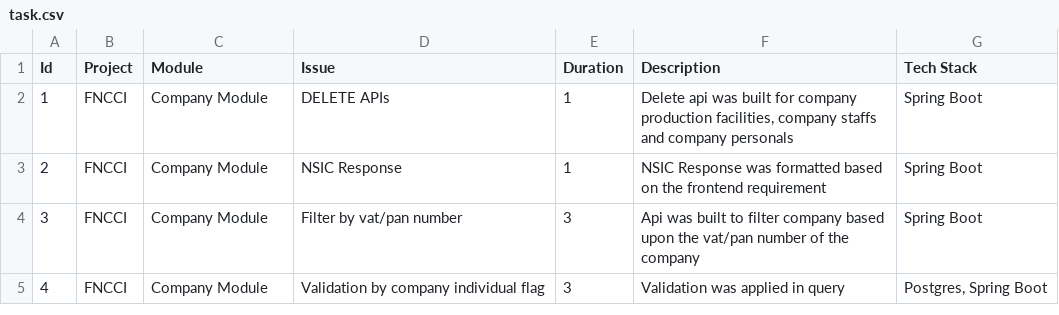
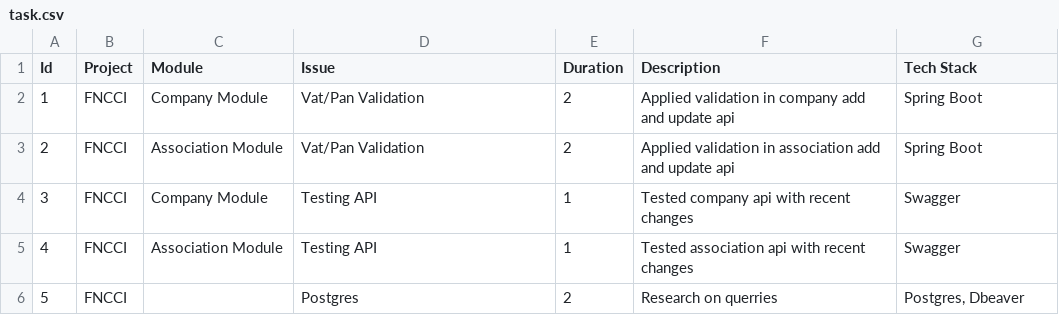
Before and after one commit to iambstha/TaskCsvToText, a CSV file: bin/task.csv, drawn as a sheet.

```diff
--- a/bin/task.csv
+++ b/bin/task.csv
@@ -1,5 +1,6 @@
 Id,Project,Module,Issue,Duration,Description,Tech Stack
-1,FNCCI,Company Module,DELETE APIs,1,"Delete api was built for company production facilities, company staffs and company personals",Spring Boot
-2,FNCCI,Company Module,NSIC Response,1,NSIC Response was formatted based on the frontend requirement,Spring Boot
-3,FNCCI,Company Module,Filter by vat/pan number,3,Api was built to filter company based upon the vat/pan number of the company,Spring Boot
-4,FNCCI,Company Module,Validation by company individual flag,3,Validation was applied in query,"Postgres, Spring Boot"
+1,FNCCI,Company Module,Vat/Pan Validation,2,Applied validation in company add and update api,Spring Boot
+2,FNCCI,Association Module,Vat/Pan Validation,2,Applied validation in association add and update api,Spring Boot
+3,FNCCI,Company Module,Testing API,1,Tested company api with recent changes,Swagger
+4,FNCCI,Association Module,Testing API,1,Tested association api with recent changes,Swagger
+5,FNCCI,,Postgres,2,Research on querries,"Postgres, Dbeaver"
```
Also changed, not shown: src/task.csv, 15 other files.
